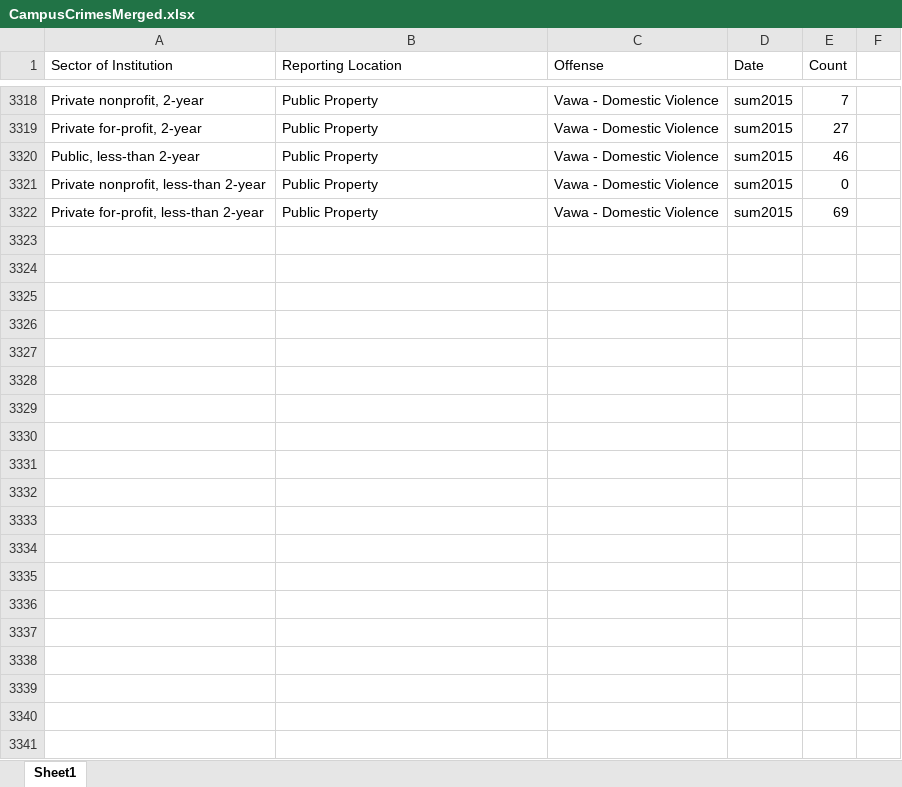
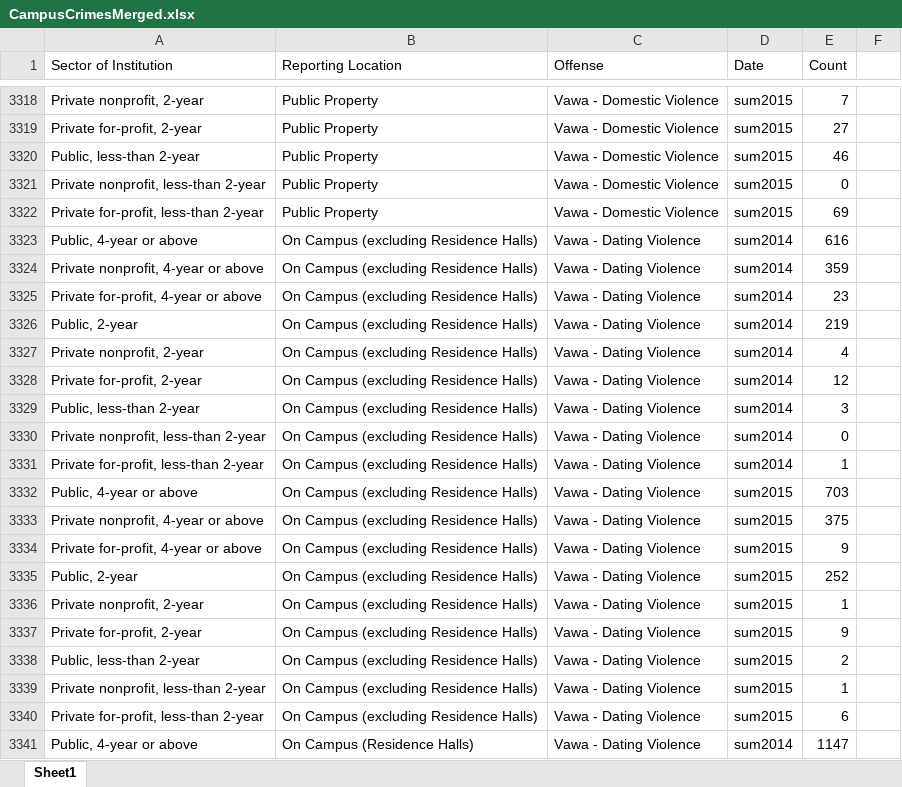
Before and after one commit to HashedDan/CampusCrimes, an Excel workbook: CampusCrimesMerged.xlsx, sheet Sheet1, drawn as a sheet; only a part is shown, gaps mark what is left out; values as stored, in another font and other column widths than the file's, no borders; the diff covers the shown part only; the diff names each change by its address in the sheet, - before the commit and + after, or states it on an @@ line.

Commit message:
Replicated previous step (4688a03a69f83d2174c919bddf23c5a940c90abb) but for Offense = ‘Vawa - Dating Violence’ and the data only had fields with Date = ‘sum2014’ and ‘sum2015’ from Vawa.xls.

```diff
--- a/CampusCrimesMerged.xlsx (sheet Sheet1)
+++ b/CampusCrimesMerged.xlsx (sheet Sheet1)
+row 3323: Public, 4-year or above | On Campus (excluding Residence Halls) | Vawa - Dating Violence | sum2014 | 616
+row 3324: Private nonprofit, 4-year or above | On Campus (excluding Residence Halls) | Vawa - Dating Violence | sum2014 | 359
+row 3325: Private for-profit, 4-year or above | On Campus (excluding Residence Halls) | Vawa - Dating Violence | sum2014 | 23
+row 3326: Public, 2-year | On Campus (excluding Residence Halls) | Vawa - Dating Violence | sum2014 | 219
+row 3327: Private nonprofit, 2-year | On Campus (excluding Residence Halls) | Vawa - Dating Violence | sum2014 | 4
+row 3328: Private for-profit, 2-year | On Campus (excluding Residence Halls) | Vawa - Dating Violence | sum2014 | 12
+row 3329: Public, less-than 2-year | On Campus (excluding Residence Halls) | Vawa - Dating Violence | sum2014 | 3
+row 3330: Private nonprofit, less-than 2-year | On Campus (excluding Residence Halls) | Vawa - Dating Violence | sum2014 | 0
+row 3331: Private for-profit, less-than 2-year | On Campus (excluding Residence Halls) | Vawa - Dating Violence | sum2014 | 1
+row 3332: Public, 4-year or above | On Campus (excluding Residence Halls) | Vawa - Dating Violence | sum2015 | 703
+row 3333: Private nonprofit, 4-year or above | On Campus (excluding Residence Halls) | Vawa - Dating Violence | sum2015 | 375
+row 3334: Private for-profit, 4-year or above | On Campus (excluding Residence Halls) | Vawa - Dating Violence | sum2015 | 9
+row 3335: Public, 2-year | On Campus (excluding Residence Halls) | Vawa - Dating Violence | sum2015 | 252
+row 3336: Private nonprofit, 2-year | On Campus (excluding Residence Halls) | Vawa - Dating Violence | sum2015 | 1
+row 3337: Private for-profit, 2-year | On Campus (excluding Residence Halls) | Vawa - Dating Violence | sum2015 | 9
+row 3338: Public, less-than 2-year | On Campus (excluding Residence Halls) | Vawa - Dating Violence | sum2015 | 2
+row 3339: Private nonprofit, less-than 2-year | On Campus (excluding Residence Halls) | Vawa - Dating Violence | sum2015 | 1
+row 3340: Private for-profit, less-than 2-year | On Campus (excluding Residence Halls) | Vawa - Dating Violence | sum2015 | 6
+row 3341: Public, 4-year or above | On Campus (Residence Halls) | Vawa - Dating Violence | sum2014 | 1147
```
Also changed, not shown: 53 added rows elsewhere in this sheet.
